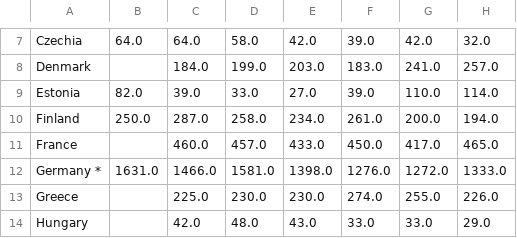
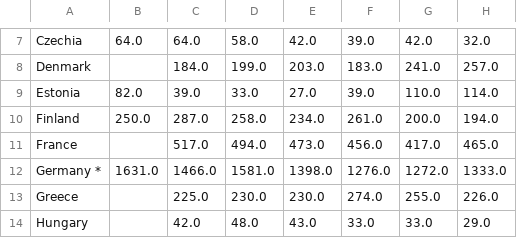
Before and after one commit to 1-ARIjitS/DrugViz, a CSV file: final/data/DRD1.csv, drawn as a sheet; only a part is shown, gaps mark what is left out; the diff names each change by its address in the sheet, - before the commit and + after, or states it on an @@ line.

Commit message:
Update DRD1.csv

```diff
--- a/final/data/DRD1.csv
+++ b/final/data/DRD1.csv
-C11: 460.0
+C11: 517.0
-D11: 457.0
+D11: 494.0
-E11: 433.0
+E11: 473.0
-F11: 450.0
+F11: 456.0
```
